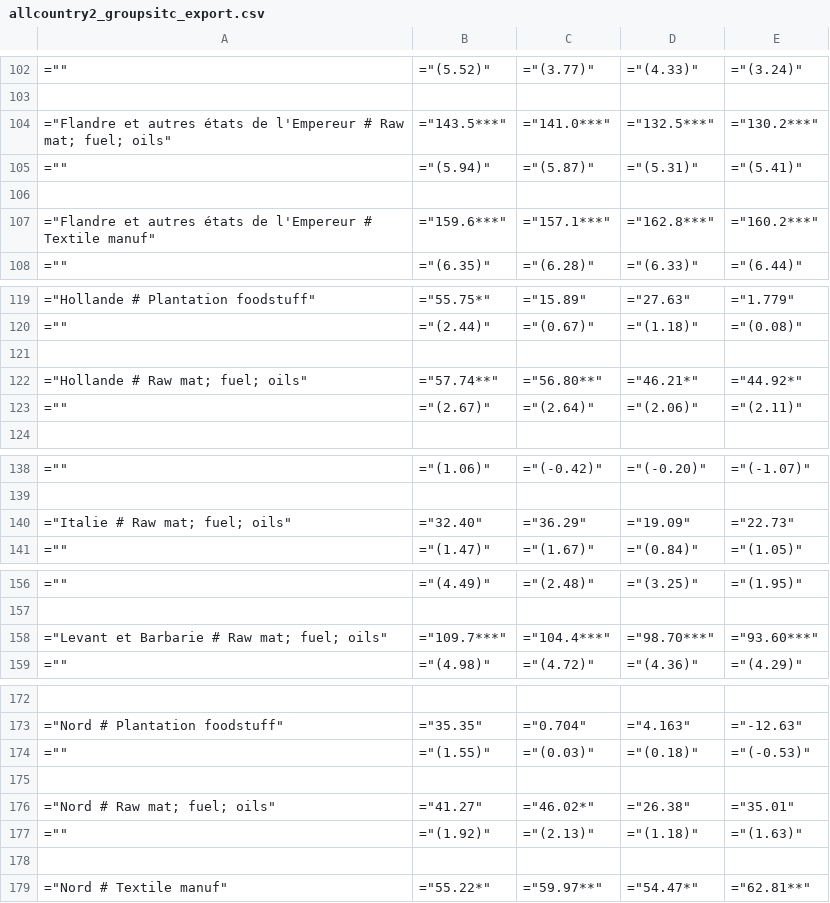
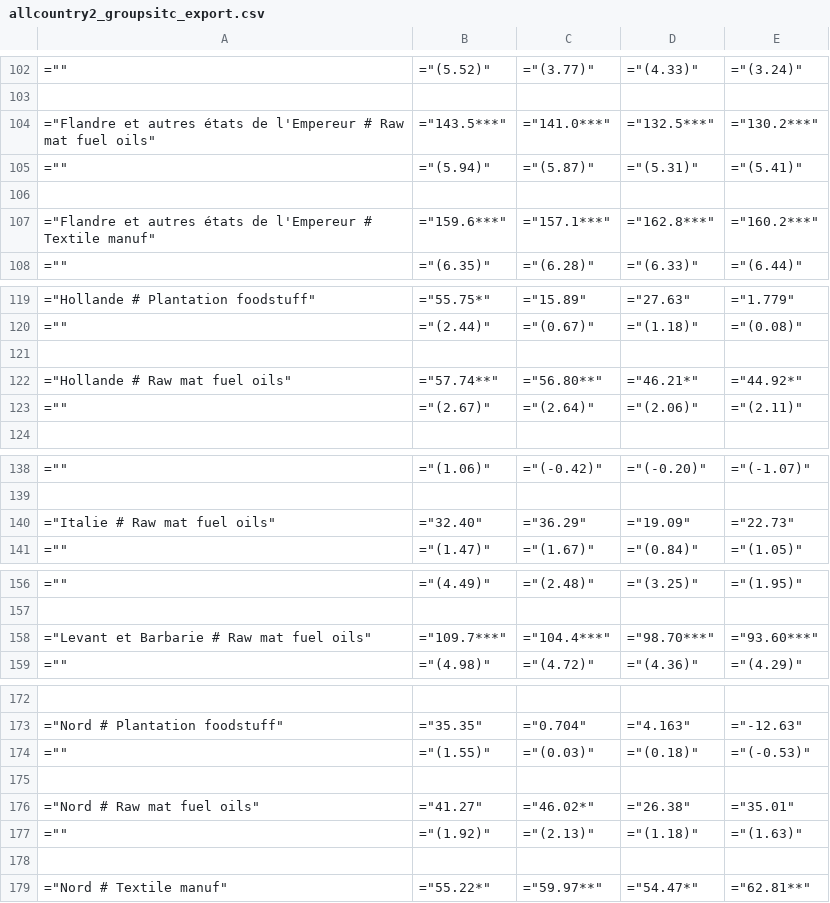
Before and after one commit to gdaudin/2016-Hamburg-Impact-of-War, a CSV file: Tables/allcountry2_groupsitc_export.csv, drawn as a sheet; only a part is shown, gaps mark what is left out; the diff covers the shown part only.

```diff
--- a/Tables/allcountry2_groupsitc_export.csv
+++ b/Tables/allcountry2_groupsitc_export.csv
@@ -103,3 +103,3 @@
 
-="Flandre et autres états de l'Empereur # Raw mat; fuel; oils",="143.5***",="141.0***",="132.5***",="130.2***"
+="Flandre et autres états de l'Empereur # Raw mat fuel oils",="143.5***",="141.0***",="132.5***",="130.2***"
 ="",="(5.94)",="(5.87)",="(5.31)",="(5.41)"
@@ -121,3 +121,3 @@
 
-="Hollande # Raw mat; fuel; oils",="57.74**",="56.80**",="46.21*",="44.92*"
+="Hollande # Raw mat fuel oils",="57.74**",="56.80**",="46.21*",="44.92*"
 ="",="(2.67)",="(2.64)",="(2.06)",="(2.11)"
@@ -139,3 +139,3 @@
 
-="Italie # Raw mat; fuel; oils",="32.40",="36.29",="19.09",="22.73"
+="Italie # Raw mat fuel oils",="32.40",="36.29",="19.09",="22.73"
 ="",="(1.47)",="(1.67)",="(0.84)",="(1.05)"
@@ -157,3 +157,3 @@
 
-="Levant et Barbarie # Raw mat; fuel; oils",="109.7***",="104.4***",="98.70***",="93.60***"
+="Levant et Barbarie # Raw mat fuel oils",="109.7***",="104.4***",="98.70***",="93.60***"
 ="",="(4.98)",="(4.72)",="(4.36)",="(4.29)"
@@ -175,3 +175,3 @@
 
-="Nord # Raw mat; fuel; oils",="41.27",="46.02*",="26.38",="35.01"
+="Nord # Raw mat fuel oils",="41.27",="46.02*",="26.38",="35.01"
 ="",="(1.92)",="(2.13)",="(1.18)",="(1.63)"
```
Also changed, not shown: 21 edited cells elsewhere in this file, Tables/allcountry2_groupsitc_import.csv, 1 other file.
